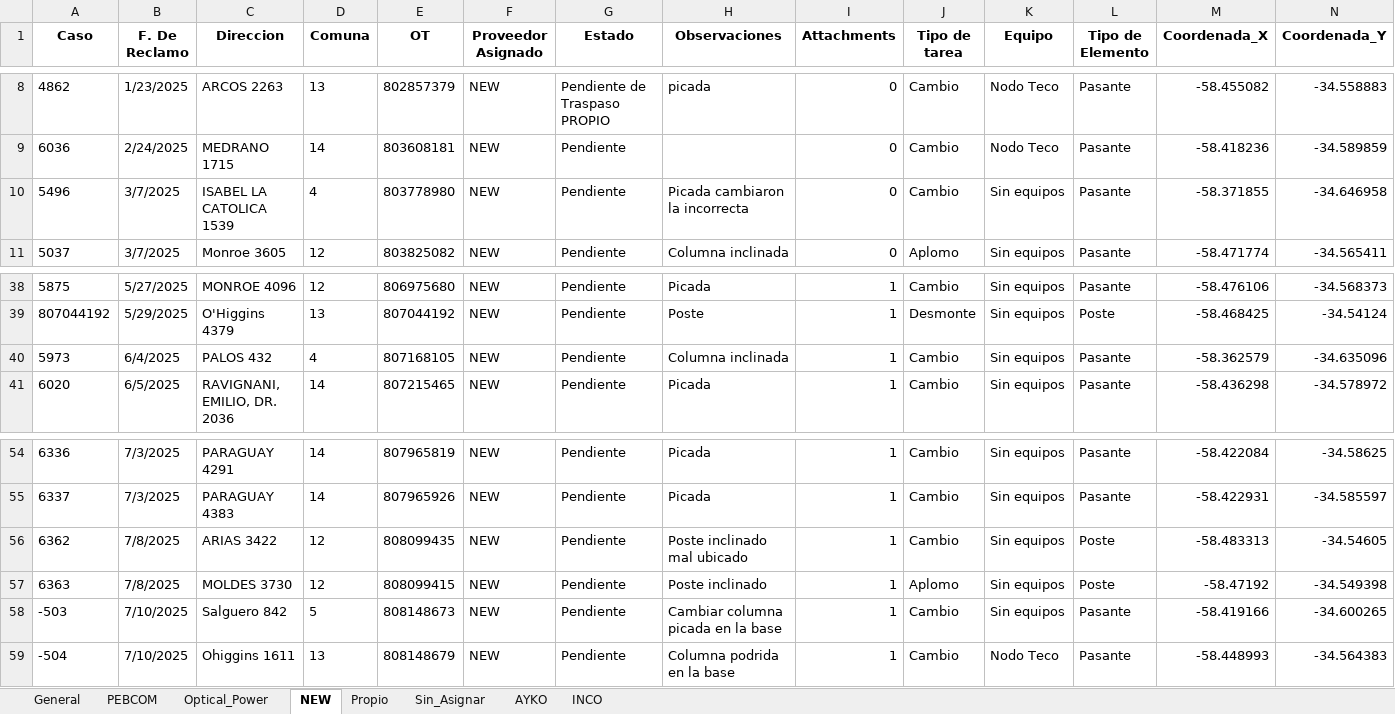
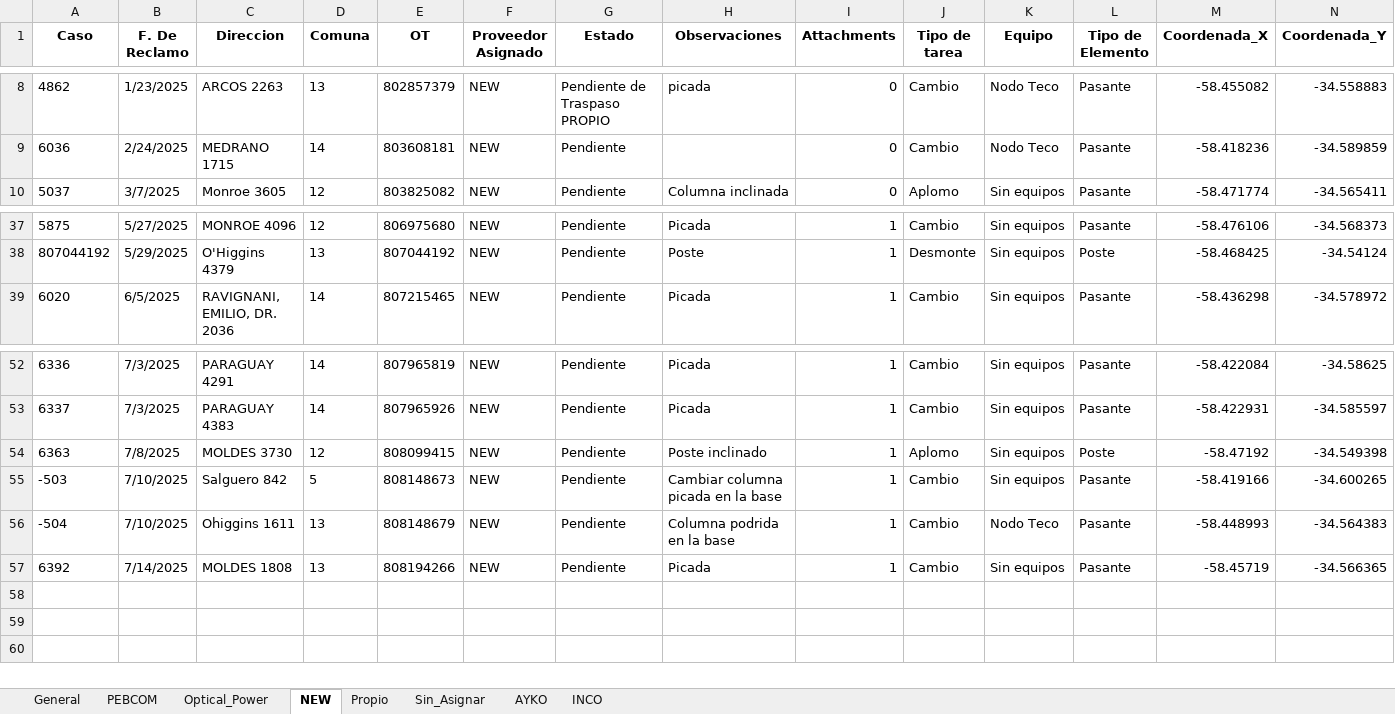
Before and after one commit to riv1matias/mi-repositorio, an Excel workbook: mapa_interactivo.xlsx, sheet NEW, drawn as a sheet; only a part is shown, gaps mark what is left out; values as stored, in another font and other column widths than the file's, no borders; removed rows and columns are numbered as before the commit, all else as after; rows hold the shown columns only; the diff names each change by its address in the sheet, - before the commit and + after, or states it on an @@ line.

```diff
--- a/mapa_interactivo.xlsx (sheet NEW)
+++ b/mapa_interactivo.xlsx (sheet NEW)
-row 10: 5496 | 3/7/2025 | ISABEL LA CATOLICA 1539 | 4 | 803778980 | NEW | Pendiente | Picada cambiaron la incorrecta | 0 | Cambio | Sin equipos | Pasante | -58.371855 | -34.646958
-row 40: 5973 | 6/4/2025 | PALOS 432 | 4 | 807168105 | NEW | Pendiente | Columna inclinada | 1 | Cambio | Sin equipos | Pasante | -58.362579 | -34.635096
-row 56: 6362 | 7/8/2025 | ARIAS 3422 | 12 | 808099435 | NEW | Pendiente | Poste inclinado mal ubicado | 1 | Cambio | Sin equipos | Poste | -58.483313 | -34.54605
+row 57: 6392 | 7/14/2025 | MOLDES 1808 | 13 | 808194266 | NEW | Pendiente | Picada | 1 | Cambio | Sin equipos | Pasante | -58.45719 | -34.566365
```
Also changed, not shown: sheet General, sheet Sin_Asignar, sheet Optical_Power, sheet PEBCOM, sheet AYKO, 1 other file.
